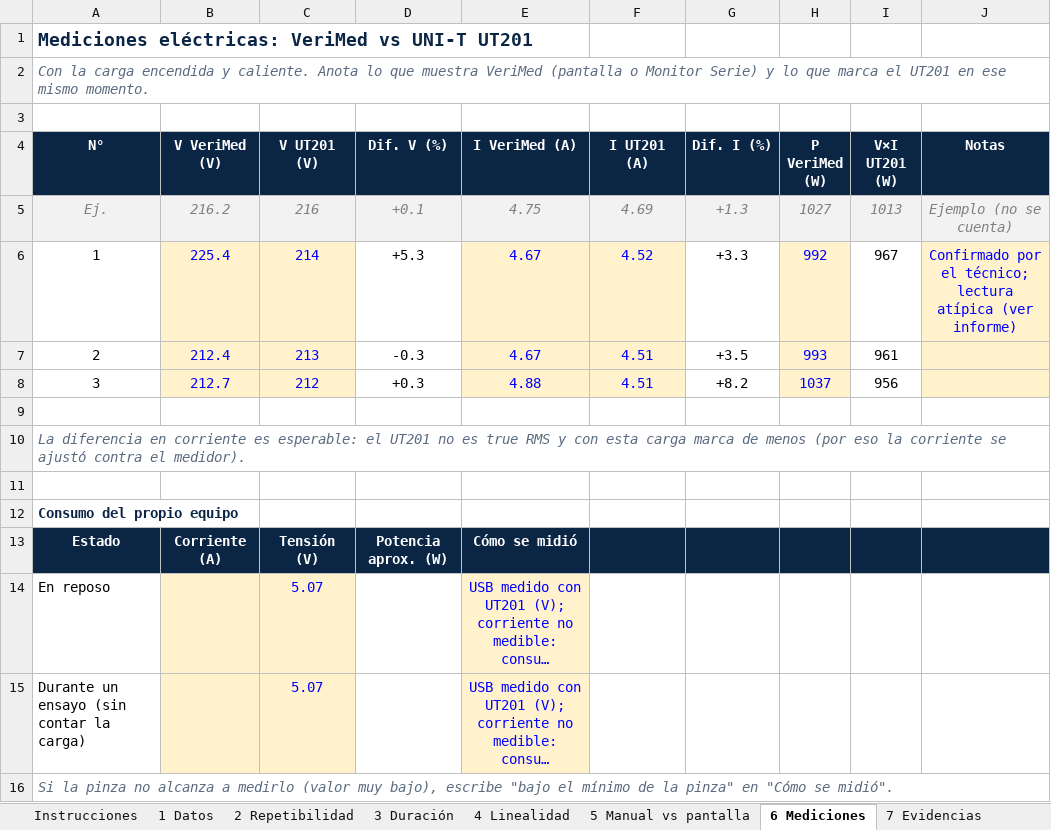
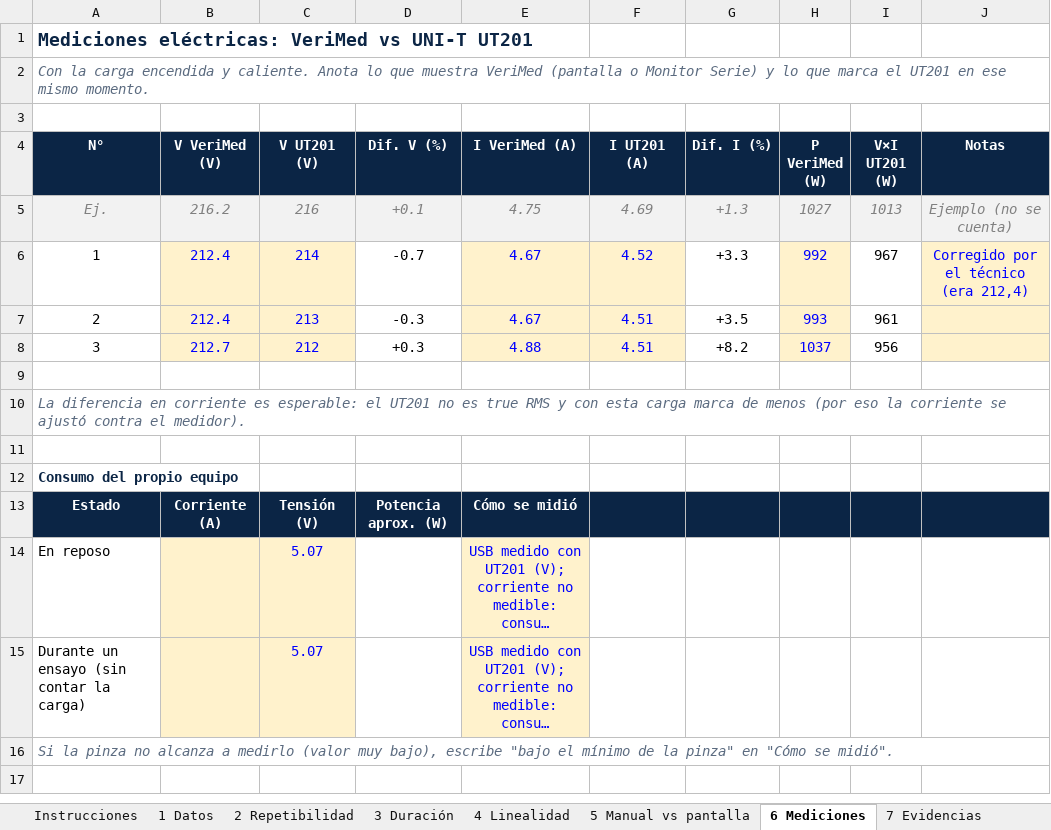
Before and after one commit to 70my12/VeriMedINACAP, an Excel workbook: docs/VeriMed_BT_Pruebas.xlsx, sheet 6 Mediciones, drawn as a sheet; long unchanged cells end in …; values as stored, in another font and other column widths than the file's, no borders; the diff names each change by its address in the sheet, - before the commit and + after, or states it on an @@ line.

```diff
--- a/docs/VeriMed_BT_Pruebas.xlsx (sheet 6 Mediciones)
+++ b/docs/VeriMed_BT_Pruebas.xlsx (sheet 6 Mediciones)
-B6 (V VeriMed (V)): 225.4
+B6 (V VeriMed (V)): 212.4
-D6 (Dif. V (%)): +5.3
+D6 (Dif. V (%)): -0.7
-J6 (Notas): Confirmado por el técnico; lectura atípica (ver informe)
+J6 (Notas): Corregido por el técnico (era 212,4)
```
